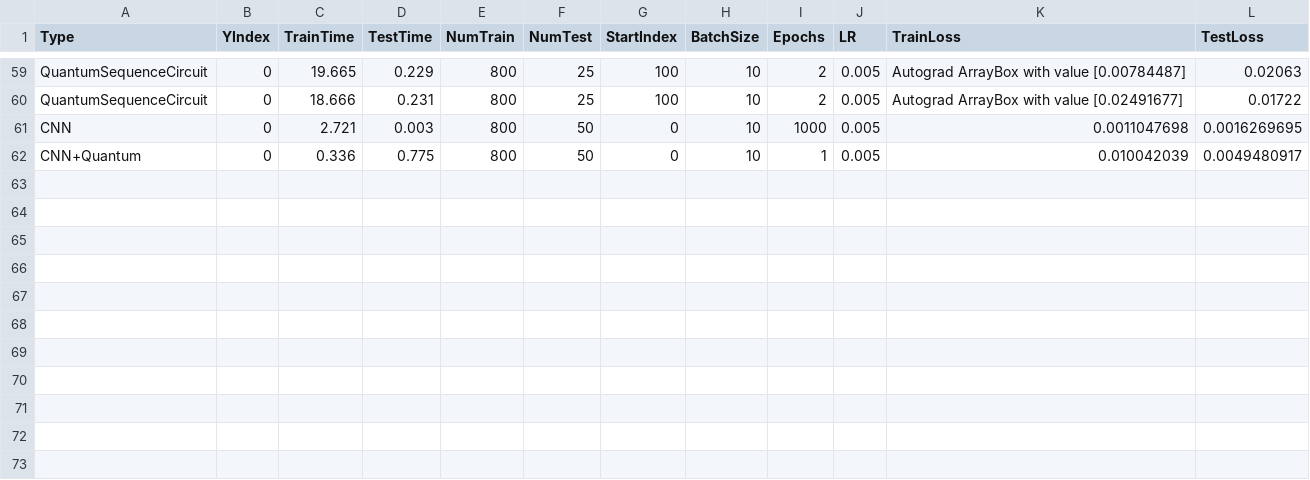
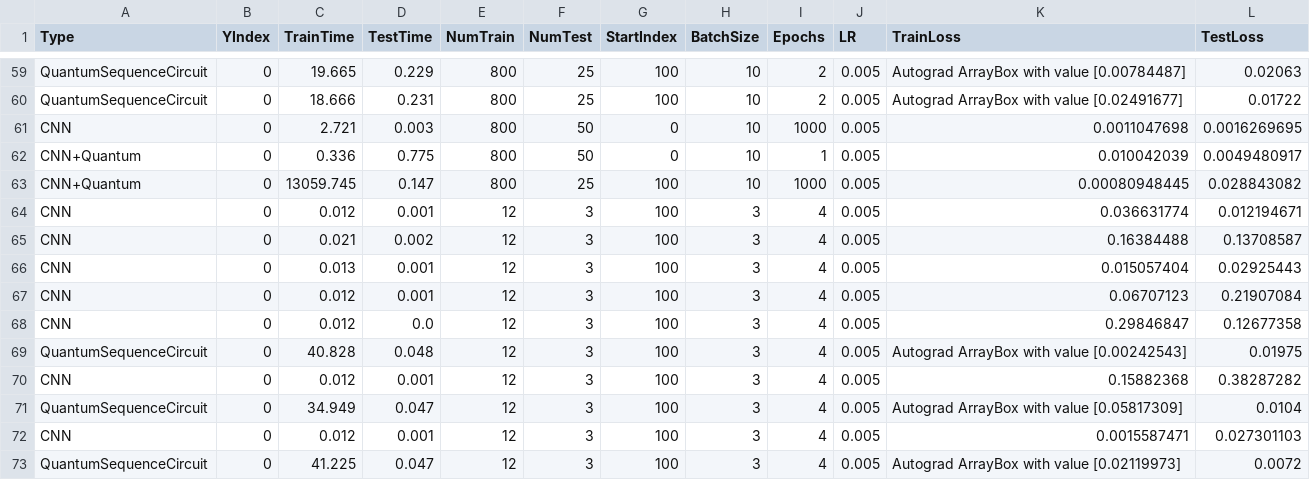
Before and after one commit to emilystamm/crypto_time_series_quantum, a CSV file: results/feb23.csv, drawn as a sheet; only a part is shown, gaps mark what is left out; the diff names each change by its address in the sheet, - before the commit and + after, or states it on an @@ line.

Commit message:
more preliminary results

```diff
--- a/results/feb23.csv
+++ b/results/feb23.csv
+row 63: CNN+Quantum | 0 | 13059.745 | 0.147 | 800 | 25 | 100 | 10 | 1000 | 0.005 | 0.00080948445 | 0.028843082
+row 64: CNN | 0 | 0.012 | 0.001 | 12 | 3 | 100 | 3 | 4 | 0.005 | 0.036631774 | 0.012194671
+row 65: CNN | 0 | 0.021 | 0.002 | 12 | 3 | 100 | 3 | 4 | 0.005 | 0.16384488 | 0.13708587
+row 66: CNN | 0 | 0.013 | 0.001 | 12 | 3 | 100 | 3 | 4 | 0.005 | 0.015057404 | 0.02925443
+row 67: CNN | 0 | 0.012 | 0.001 | 12 | 3 | 100 | 3 | 4 | 0.005 | 0.06707123 | 0.21907084
+row 68: CNN | 0 | 0.012 | 0.0 | 12 | 3 | 100 | 3 | 4 | 0.005 | 0.29846847 | 0.12677358
+row 69: QuantumSequenceCircuit | 0 | 40.828 | 0.048 | 12 | 3 | 100 | 3 | 4 | 0.005 | Autograd ArrayBox with value [0.00242543] | 0.01975
+row 70: CNN | 0 | 0.012 | 0.001 | 12 | 3 | 100 | 3 | 4 | 0.005 | 0.15882368 | 0.38287282
+row 71: QuantumSequenceCircuit | 0 | 34.949 | 0.047 | 12 | 3 | 100 | 3 | 4 | 0.005 | Autograd ArrayBox with value [0.05817309] | 0.0104
+row 72: CNN | 0 | 0.012 | 0.001 | 12 | 3 | 100 | 3 | 4 | 0.005 | 0.0015587471 | 0.027301103
+row 73: QuantumSequenceCircuit | 0 | 41.225 | 0.047 | 12 | 3 | 100 | 3 | 4 | 0.005 | Autograd ArrayBox with value [0.02119973] | 0.0072
```
